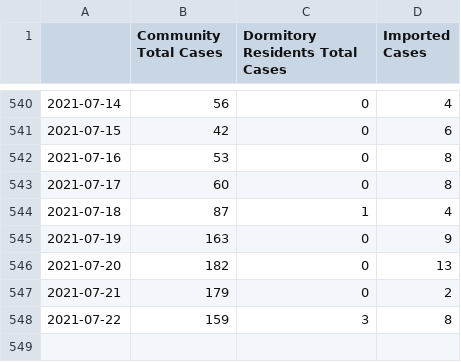
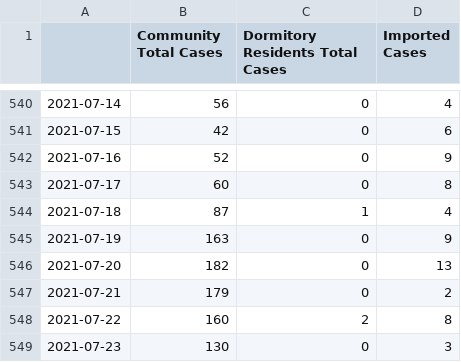
Before and after one commit to josesho/singapore-covid19-data, a CSV file: NumberOfCases/EpidemicCurve.csv, drawn as a sheet; only a part is shown, gaps mark what is left out.

Commit message:
Automated update of COVID-19 data. (chrmbk)

```diff
--- a/NumberOfCases/EpidemicCurve.csv
+++ b/NumberOfCases/EpidemicCurve.csv
@@ -541,3 +541,3 @@
 2021-07-15,42,0,6
-2021-07-16,53,0,8
+2021-07-16,52,0,9
 2021-07-17,60,0,8
@@ -547,2 +547,3 @@
 2021-07-21,179,0,2
-2021-07-22,159,3,8
+2021-07-22,160,2,8
+2021-07-23,130,0,3
```
Also changed, not shown: NumberOfCases/AverageDaysFromOnsetToIsolation.csv, StayHomeNotices_and_QuarantineOrders/Daily_Quarantine_Orders_Issued.csv, 7 other files.
